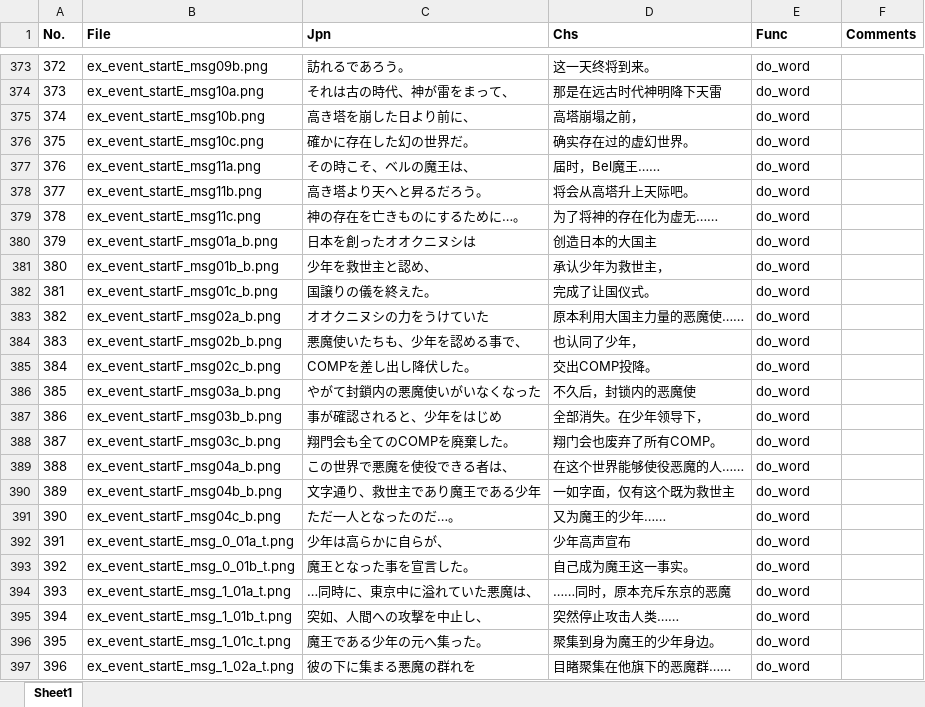
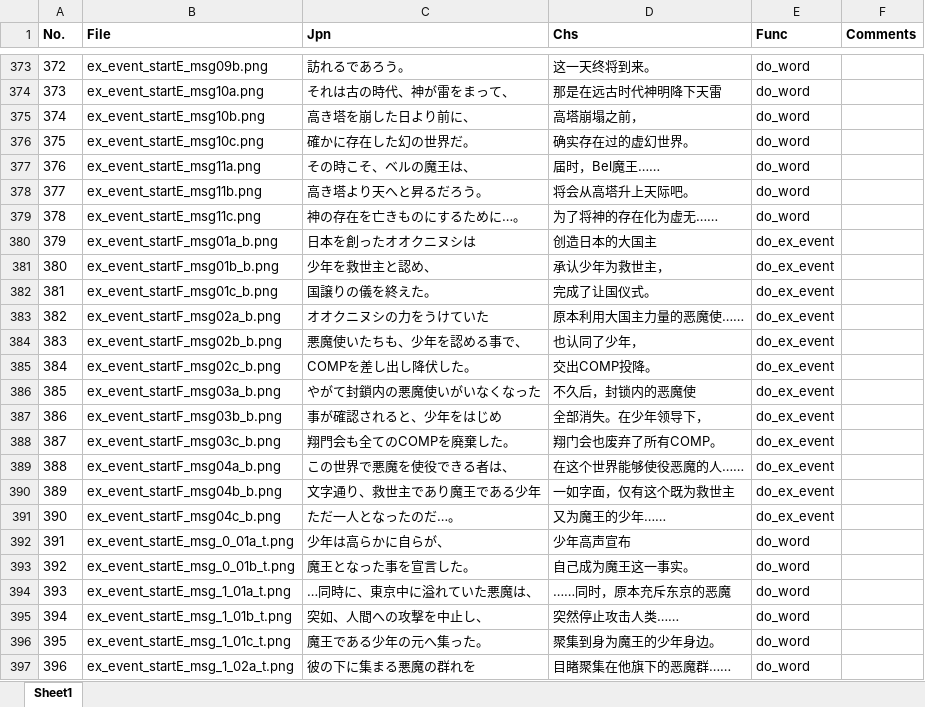
Before and after one commit to James-Makoto/dsoc-cn-new, an Excel workbook: pic/dsoc_image.xlsx, sheet Sheet1, drawn as a sheet; only a part is shown, gaps mark what is left out; values as stored, in another font and other column widths than the file's, no borders; conditional formats not drawn; the diff names each change by its address in the sheet, - before the commit and + after, or states it on an @@ line.

Commit message:
20250423 forget (#72)
* Update dsoc_event.json

* Update code.bin.json

* Update dsoc_image.xlsx

* 修修修

* 1

* Update dsoc_event.json

* Update dsoc_event.json

* Update dsoc_event.json

* Update dsoc_event.json

* 1

* Update dsoc_event.json

```diff
--- a/pic/dsoc_image.xlsx (sheet Sheet1)
+++ b/pic/dsoc_image.xlsx (sheet Sheet1)
-E380:E391 (Func): do_word
+E380:E391 (Func): do_ex_event
```
Also changed, not shown: 4 other files.
